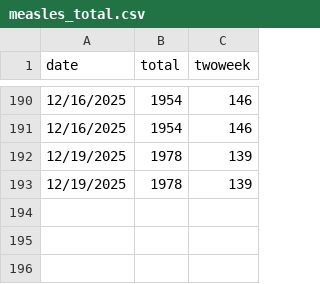
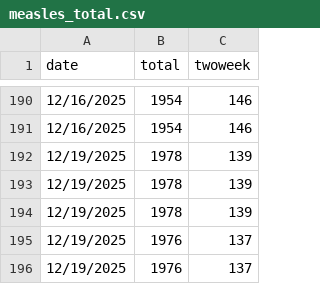
Before and after one commit to CSSEGISandData/measles_tracker_test, a CSV file: GitHub Ready Version/measles_total.csv, drawn as a sheet; only a part is shown, gaps mark what is left out.

```diff
--- a/GitHub Ready Version/measles_total.csv
+++ b/GitHub Ready Version/measles_total.csv
@@ -193 +193,4 @@ date,total,twoweek
 12/19/2025,1978,139
+12/19/2025,1978,139
+12/19/2025,1976,137
+12/19/2025,1976,137
```
Also changed, not shown: GitHub Ready Version/1map1.csv, GitHub Ready Version/2map2.csv, 4 other files.
